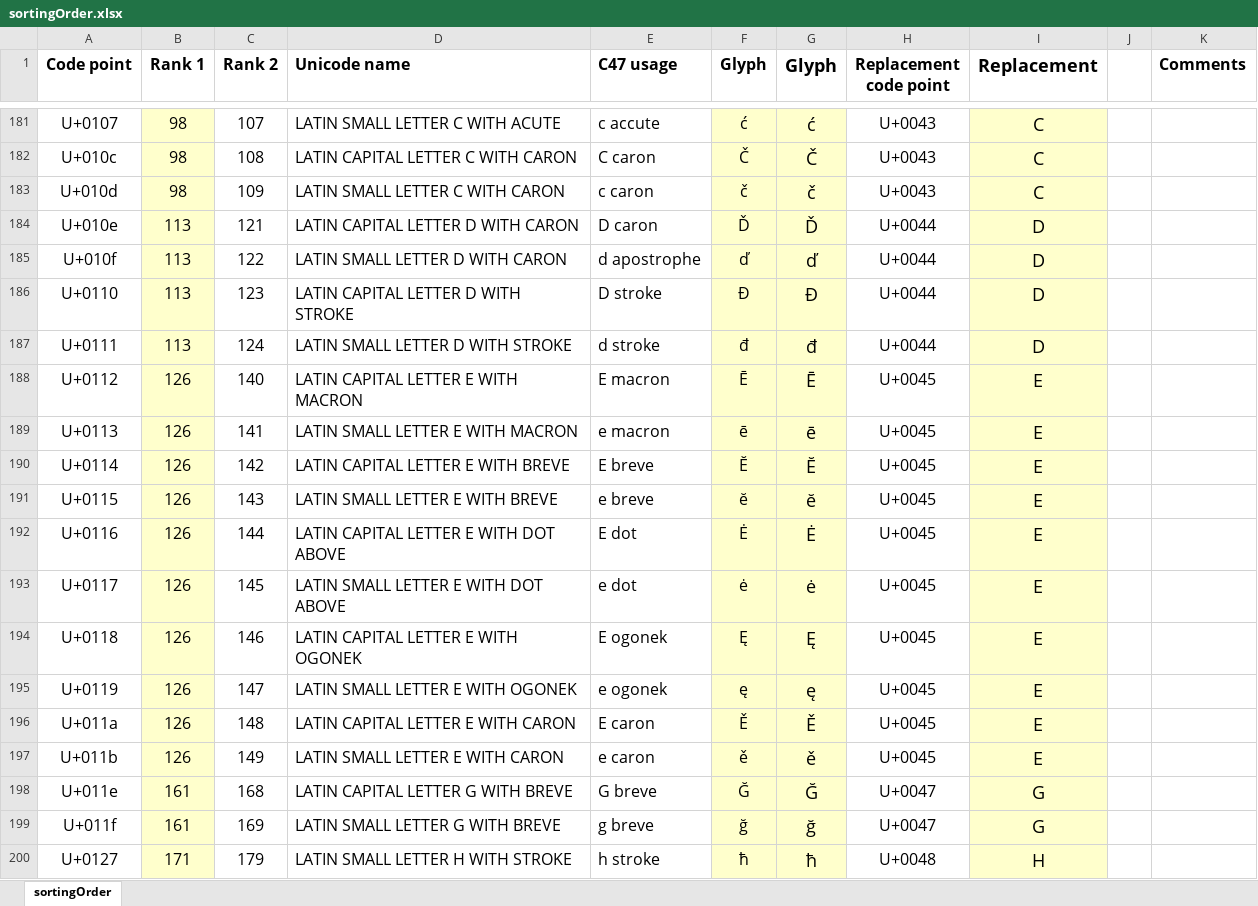
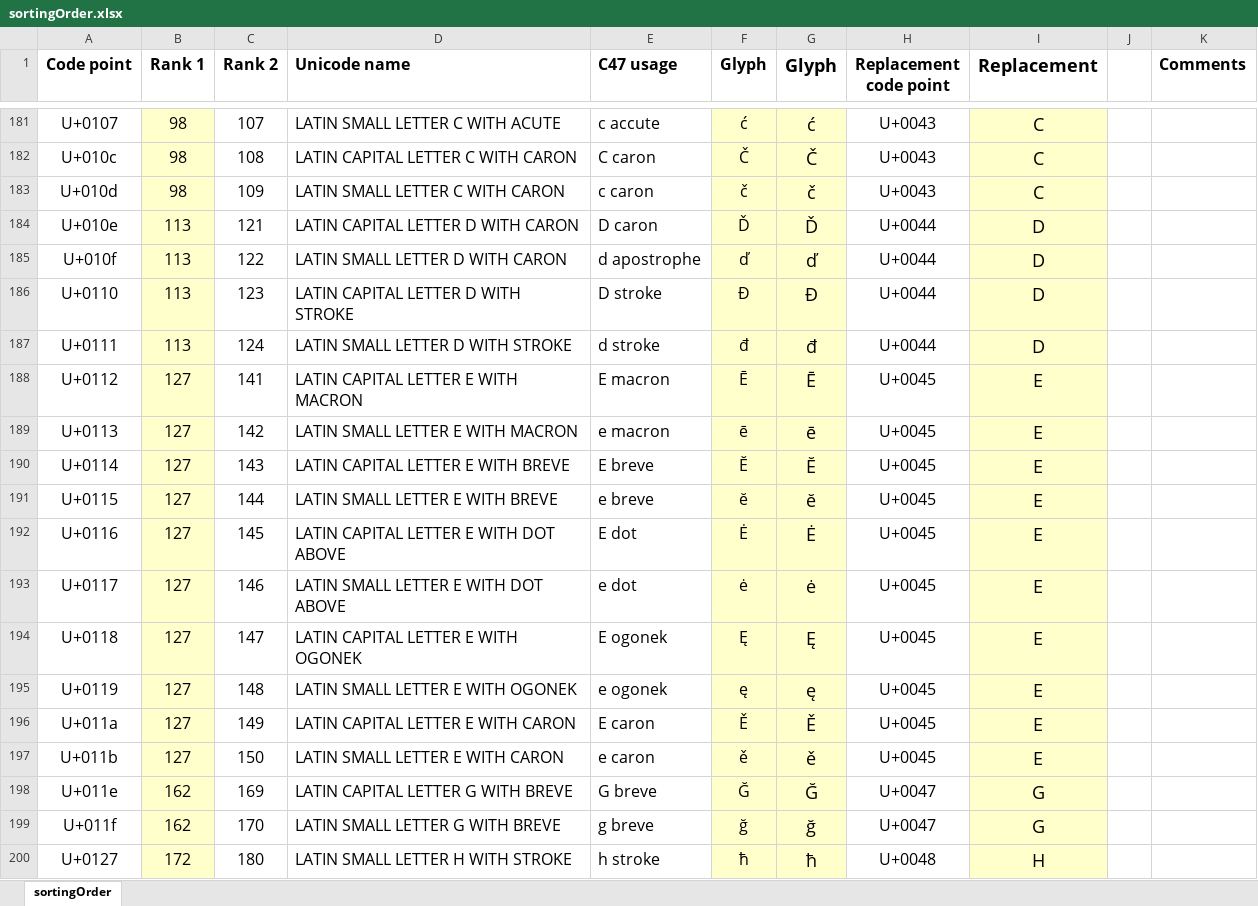
Before and after one commit to ppigazzini/z47, an Excel workbook: res/fonts/sortingOrder.xlsx, sheet sortingOrder, drawn as a sheet; only a part is shown, gaps mark what is left out; values as stored, in another font and other column widths than the file's, no borders; the diff covers the shown part only; the diff names each change by its address in the sheet, - before the commit and + after, or states it on an @@ line.

Commit message:
Change standardFont: Add 4 more combined glyphs and short =

```diff
--- a/res/fonts/sortingOrder.xlsx (sheet sortingOrder)
+++ b/res/fonts/sortingOrder.xlsx (sheet sortingOrder)
-B188:B197 (Rank 1): 126
+B188:B197 (Rank 1): 127
-C188 (Rank 2): 140
+C188 (Rank 2): 141
-C189 (Rank 2): 141
+C189 (Rank 2): 142
-C190 (Rank 2): 142
+C190 (Rank 2): 143
-C191 (Rank 2): 143
+C191 (Rank 2): 144
-C192 (Rank 2): 144
+C192 (Rank 2): 145
-C193 (Rank 2): 145
+C193 (Rank 2): 146
-C194 (Rank 2): 146
+C194 (Rank 2): 147
-C195 (Rank 2): 147
+C195 (Rank 2): 148
-C196 (Rank 2): 148
+C196 (Rank 2): 149
-C197 (Rank 2): 149
+C197 (Rank 2): 150
-B198:B199 (Rank 1): 161
+B198:B199 (Rank 1): 162
-C198 (Rank 2): 168
+C198 (Rank 2): 169
-C199 (Rank 2): 169
+C199 (Rank 2): 170
-B200 (Rank 1): 171
+B200 (Rank 1): 172
-C200 (Rank 2): 179
+C200 (Rank 2): 180
```
Also changed, not shown: 5 added rows and 1090 edited cells elsewhere in this sheet, formulas that keep their value, 7 other files.
